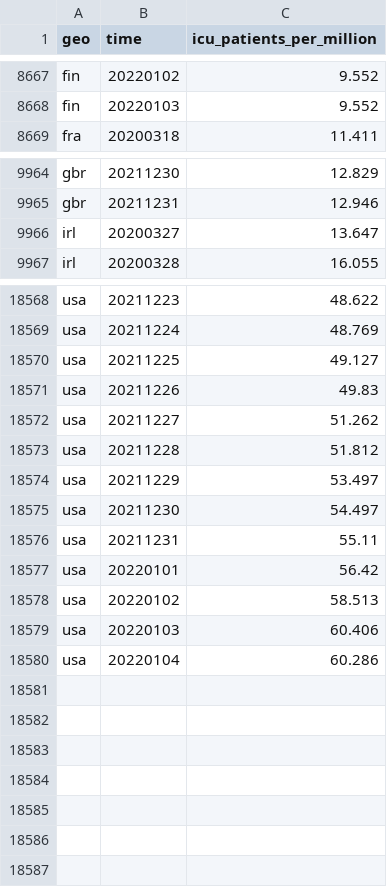
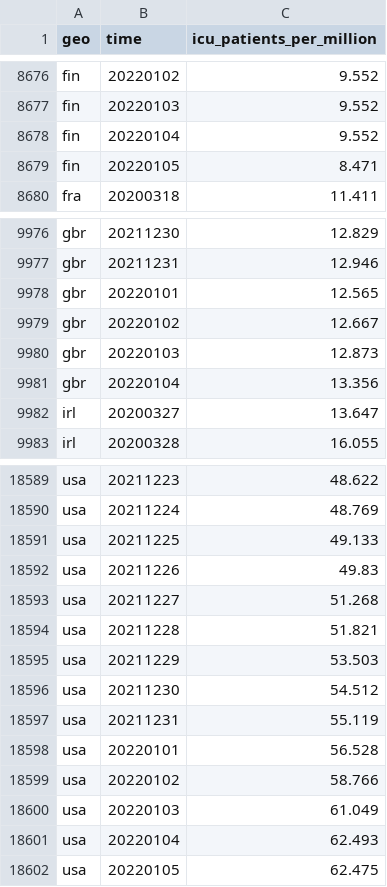
Before and after one commit to open-numbers/ddf--open_numbers--owid_covid_19, a CSV file: ddf--datapoints--icu_patients_per_million--by--geo--time.csv, drawn as a sheet; only a part is shown, gaps mark what is left out; the diff covers the shown part only.

```diff
--- a/ddf--datapoints--icu_patients_per_million--by--geo--time.csv
+++ b/ddf--datapoints--icu_patients_per_million--by--geo--time.csv
@@ -8668,2 +8677,4 @@ fin,20220102,9.552
 fin,20220103,9.552
+fin,20220104,9.552
+fin,20220105,8.471
 fra,20200318,11.411
@@ -9965,2 +9977,6 @@ gbr,20211230,12.829
 gbr,20211231,12.946
+gbr,20220101,12.565
+gbr,20220102,12.667
+gbr,20220103,12.873
+gbr,20220104,13.356
 irl,20200327,13.647
@@ -18569,12 +18590,13 @@ usa,20211223,48.622
 usa,20211224,48.769
-usa,20211225,49.127
+usa,20211225,49.133
 usa,20211226,49.83
-usa,20211227,51.262
-usa,20211228,51.812
-usa,20211229,53.497
-usa,20211230,54.497
-usa,20211231,55.11
-usa,20220101,56.42
-usa,20220102,58.513
-usa,20220103,60.406
-usa,20220104,60.286
+usa,20211227,51.268
+usa,20211228,51.821
+usa,20211229,53.503
+usa,20211230,54.512
+usa,20211231,55.119
+usa,20220101,56.528
+usa,20220102,58.766
+usa,20220103,61.049
+usa,20220104,62.493
+usa,20220105,62.475
```
Also changed, not shown: 15 added rows and 28 edited cells elsewhere in this file, ddf--datapoints--hosp_patients_per_million--by--geo--time.csv, ddf--datapoints--people_fully_vaccinated--by--geo--time.csv, 57 other files.
